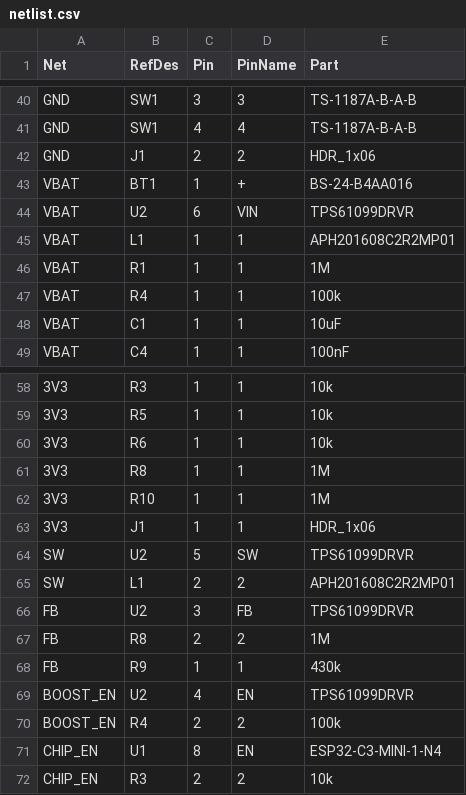
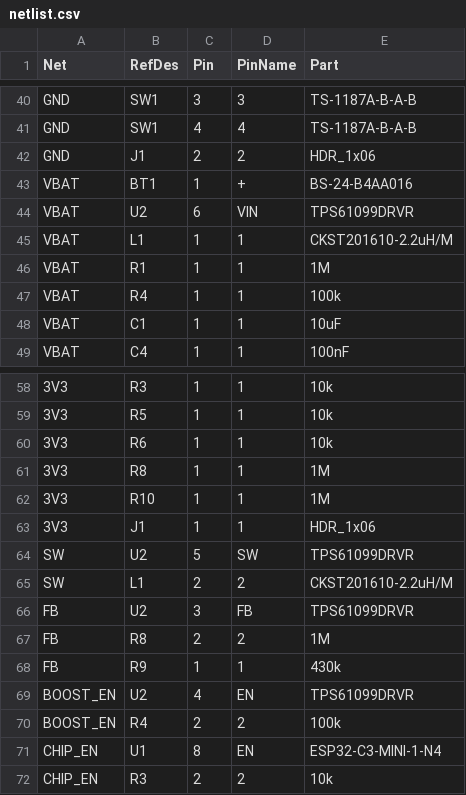
Before and after one commit to realDavy/BLEHomekit-Door, a CSV file: hardware/netlist.csv, drawn as a sheet; only a part is shown, gaps mark what is left out.

```diff
--- a/hardware/netlist.csv
+++ b/hardware/netlist.csv
@@ -44,3 +44,3 @@ VBAT,BT1,1,+,BS-24-B4AA016
 VBAT,U2,6,VIN,TPS61099DRVR
-VBAT,L1,1,1,APH201608C2R2MP01
+VBAT,L1,1,1,CKST201610-2.2uH/M
 VBAT,R1,1,1,1M
@@ -64,3 +64,3 @@ VBAT,C4,1,1,100nF
 SW,U2,5,SW,TPS61099DRVR
-SW,L1,2,2,APH201608C2R2MP01
+SW,L1,2,2,CKST201610-2.2uH/M
 FB,U2,3,FB,TPS61099DRVR
```
Also changed, not shown: hardware/BOM.csv, 3 other files.
